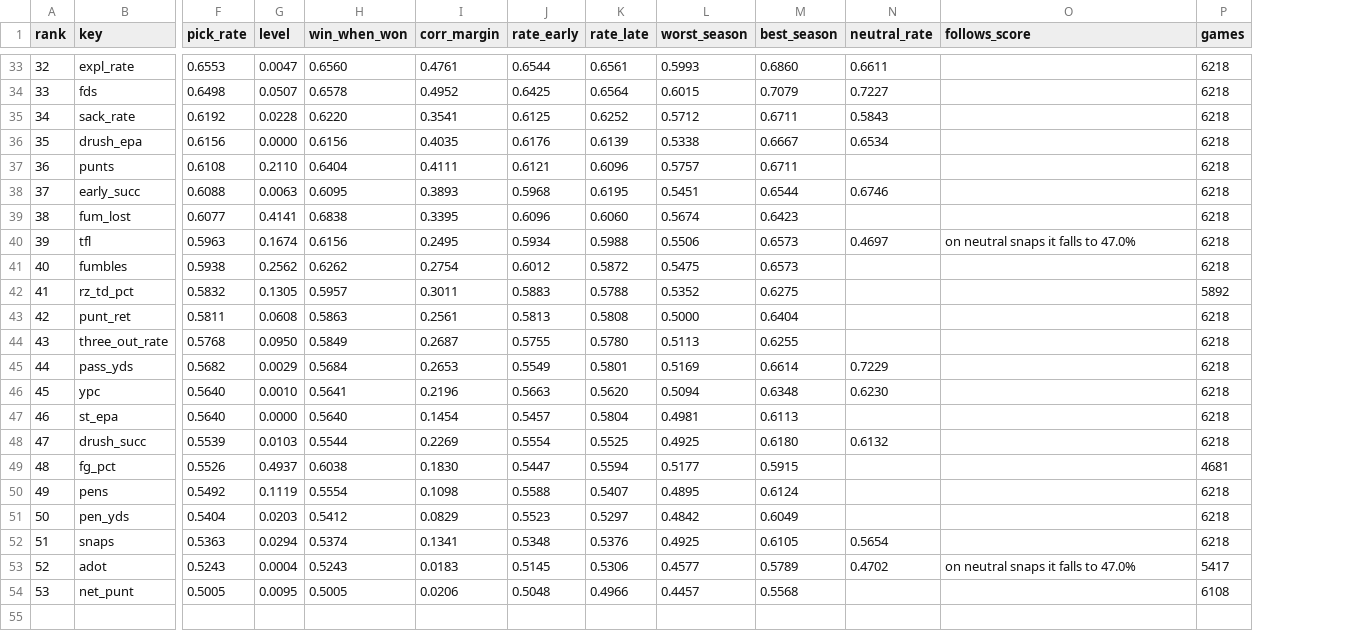
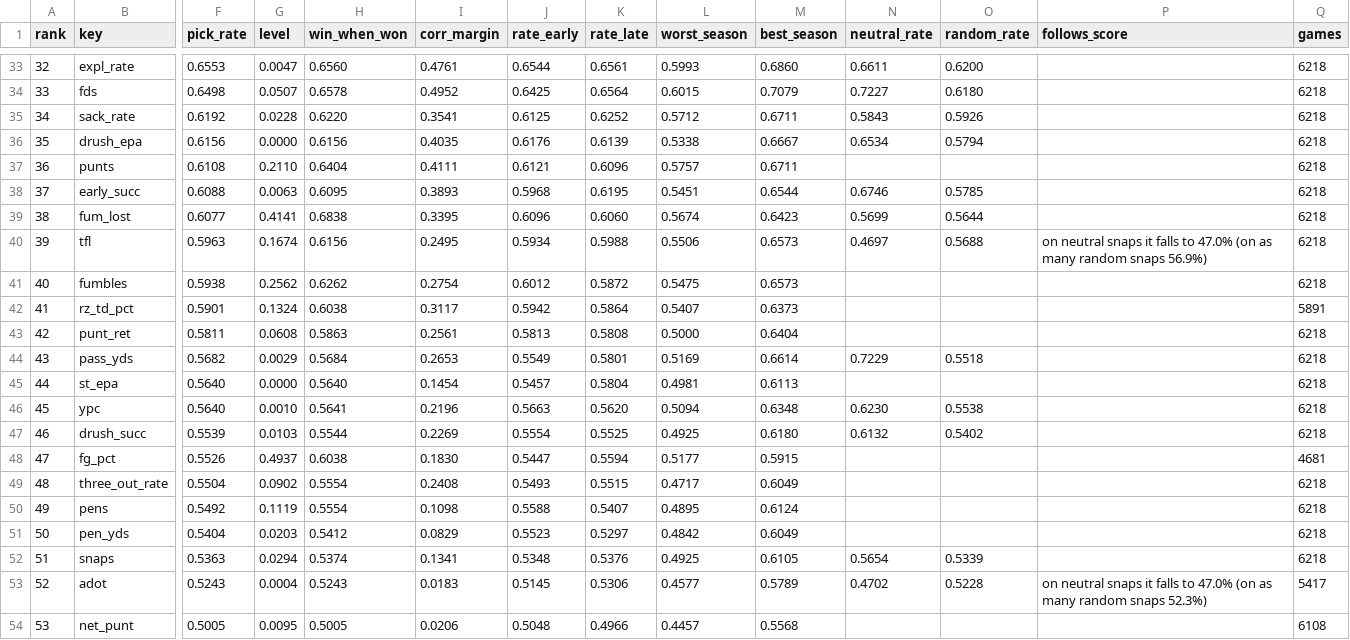
Before and after one commit to DEMON-X13/nfl-hub, a CSV file: research/win_indicators/results/in_game.csv, drawn as a sheet; only a part is shown, gaps mark what is left out; removed rows and columns are numbered as before the commit, all else as after; rows hold the shown columns only; the diff covers the shown part only; the diff names each change by its address in the sheet, - before the commit and + after, or states it on an @@ line.

```diff
--- a/research/win_indicators/results/in_game.csv
+++ b/research/win_indicators/results/in_game.csv
+column O (random_rate), rows 33-44: 0.6200 | 0.6180 | 0.5926 | 0.5794 |  | 0.5785 | 0.5644 | 0.5688 |  |  |  | 0.5518; rows 46-47: 0.5538 | 0.5402; rows 52-53: 0.5339 | 0.5228
-N39 (neutral_rate): (empty)
+N39 (neutral_rate): 0.5699
-P40 (follows_score): …to 47.0%
+P40 (follows_score): …to 47.0% (on as many random snaps 56.9%)
-F42 (pick_rate): 0.5832
+F42 (pick_rate): 0.5901
-G42 (level): 0.1305
+G42 (level): 0.1324
-H42 (win_when_won): 0.5957
+H42 (win_when_won): 0.6038
-I42 (corr_margin): 0.3011
+I42 (corr_margin): 0.3117
-J42 (rate_early): 0.5883
+J42 (rate_early): 0.5942
-K42 (rate_late): 0.5788
+K42 (rate_late): 0.5864
-L42 (worst_season): 0.5352
+L42 (worst_season): 0.5407
-M42 (best_season): 0.6275
+M42 (best_season): 0.6373
-Q42 (games): 5892
+Q42 (games): 5891
-row 44: 43 | three_out_rate | 0.5768 | 0.0950 | 0.5849 | 0.2687 | 0.5755 | 0.5780 | 0.5113 | 0.6255 |  |  | 6218
-A44 (rank): 44
+A44 (rank): 43
+row 45: 44 | st_epa | 0.5640 | 0.0000 | 0.5640 | 0.1454 | 0.5457 | 0.5804 | 0.4981 | 0.6113 |  |  |  | 6218
-row 47: 46 | st_epa | 0.5640 | 0.0000 | 0.5640 | 0.1454 | 0.5457 | 0.5804 | 0.4981 | 0.6113 |  |  | 6218
-A47 (rank): 47
+A47 (rank): 46
-A48 (rank): 48
+A48 (rank): 47
+row 49: 48 | three_out_rate | 0.5504 | 0.0902 | 0.5554 | 0.2408 | 0.5493 | 0.5515 | 0.4717 | 0.6049 |  |  |  | 6218
-P53 (follows_score): …to 47.0%
+P53 (follows_score): …to 47.0% (on as many random snaps 52.3%)
```
Also changed, not shown: 2 added rows, 2 removed rows and 66 edited cells elsewhere in this file, research/win_indicators/results/in_game_forward_box_score_2003_13.csv, research/win_indicators/results/in_game_forward_box_score_2014_25.csv, 18 other files.
